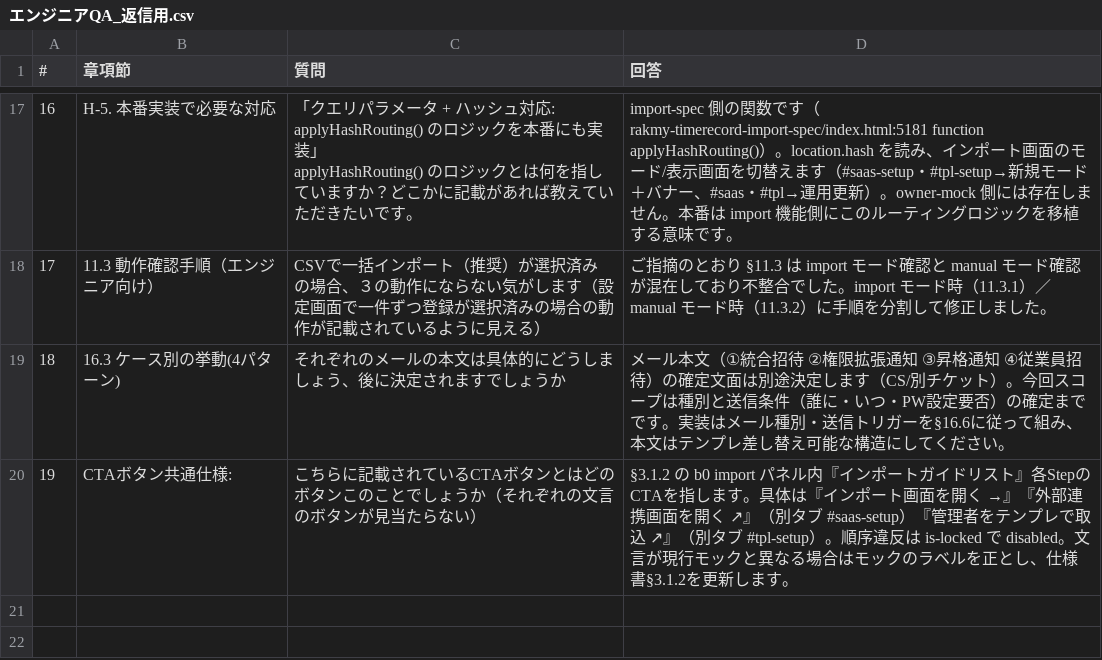
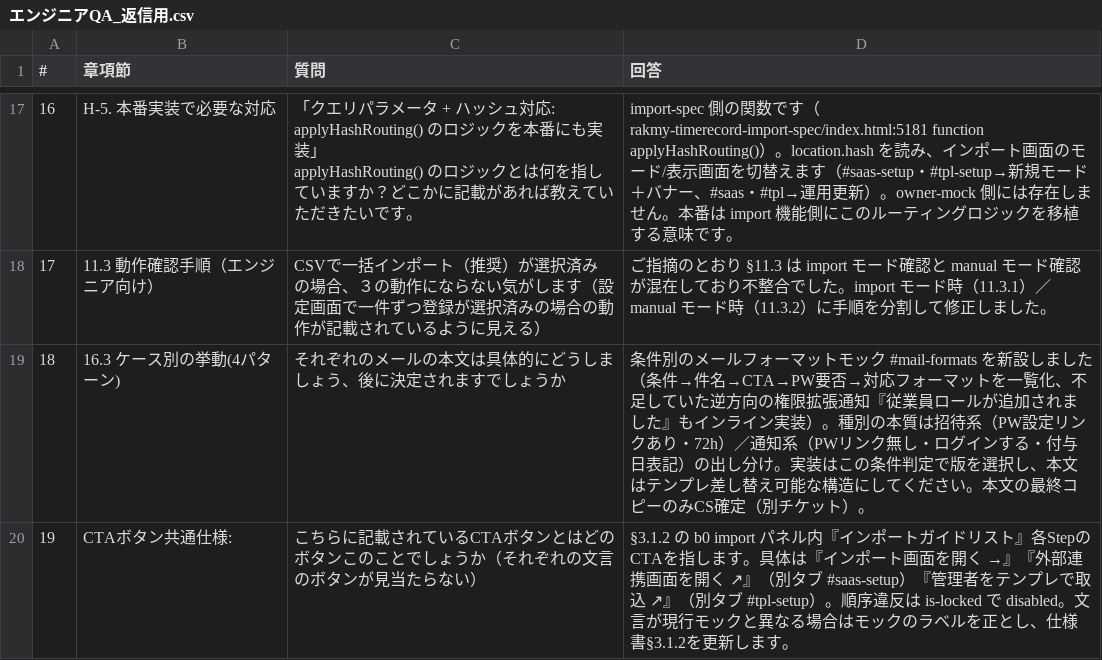
Before and after one commit to suguru789987/rakmy-owner-registration-mock, a CSV file: qa/エンジニアQA_返信用.csv, drawn as a sheet; only a part is shown, gaps mark what is left out.

```diff
--- a/qa/エンジニアQA_返信用.csv
+++ b/qa/エンジニアQA_返信用.csv
@@ -26,3 +26,3 @@ applyHashRouting() のロジックとは何を指していますか？どこか
 17,11.3 動作確認手順（エンジニア向け）,CSVで一括インポート（推奨）が選択済み の場合、３の動作にならない気がします（設定画面で一件ずつ登録が選択済みの場合の動作が記載されているように見える）,"ご指摘のとおり §11.3 は import モード確認と manual モード確認が混在しており不整合でした。import モード時（11.3.1）／manual モード時（11.3.2）に手順を分割して修正しました。"
-18,16.3 ケース別の挙動(4パターン),それぞれのメールの本文は具体的にどうしましょう、後に決定されますでしょうか,"メール本文（①統合招待 ②権限拡張通知 ③昇格通知 ④従業員招待）の確定文面は別途決定します（CS/別チケット）。今回スコープは種別と送信条件（誰に・いつ・PW設定要否）の確定までです。実装はメール種別・送信トリガーを§16.6に従って組み、本文はテンプレ差し替え可能な構造にしてください。"
+18,16.3 ケース別の挙動(4パターン),それぞれのメールの本文は具体的にどうしましょう、後に決定されますでしょうか,"条件別のメールフォーマットモック #mail-formats を新設しました（条件→件名→CTA→PW要否→対応フォーマットを一覧化、不足していた逆方向の権限拡張通知『従業員ロールが追加されました』もインライン実装）。種別の本質は招待系（PW設定リンクあり・72h）／通知系（PWリンク無し・ログインする・付与日表記）の出し分け。実装はこの条件判定で版を選択し、本文はテンプレ差し替え可能な構造にしてください。本文の最終コピーのみCS確定（別チケット）。"
 19,CTAボタン共通仕様:,こちらに記載されているCTAボタンとはどのボタンこのことでしょうか（それぞれの文言のボタンが見当たらない）,"§3.1.2 の b0 import パネル内『インポートガイドリスト』各StepのCTAを指します。具体は『インポート画面を開く →』『外部連携画面を開く ↗』（別タブ #saas-setup）『管理者をテンプレで取込 ↗』（別タブ #tpl-setup）。順序違反は is-locked で disabled。文言が現行モックと異なる場合はモックのラベルを正とし、仕様書§3.1.2を更新します。"
```
Also changed, not shown: qa/エンジニアQA_回答案.csv, 2 other files.
